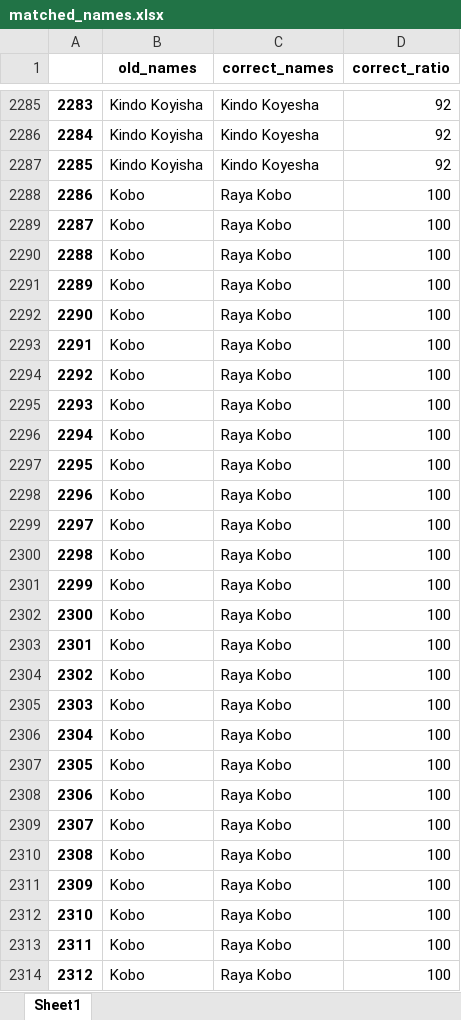
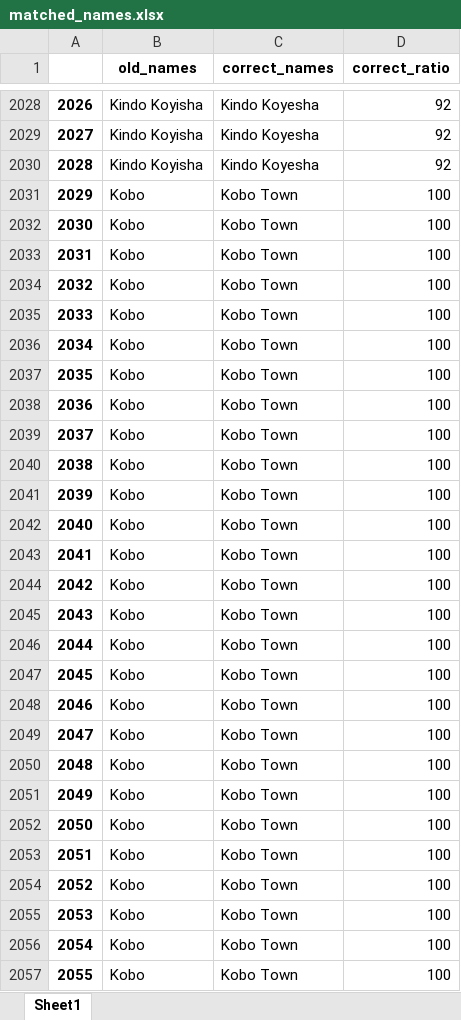
Before and after one commit to johnmeye/Ethiopia, an Excel workbook: matched_names.xlsx, sheet Sheet1, drawn as a sheet; only a part is shown, gaps mark what is left out; values as stored, in another font and other column widths than the file's, no borders; addresses are those after the commit; the diff covers the shown part only; the diff names each change by its address in the sheet, - before the commit and + after, or states it on an @@ line.

```diff
--- a/matched_names.xlsx (sheet Sheet1)
+++ b/matched_names.xlsx (sheet Sheet1)
@@ column A renumbered from row 2 down @@
-C2031:C2057 (correct_names): Raya Kobo
+C2031:C2057 (correct_names): Kobo Town
```
Also changed, not shown: 257 removed rows and 429 edited cells elsewhere in this sheet, ethiopia-population-data-_-admin-level-0-3.xlsx, output1.xlsx, 2 other files.
